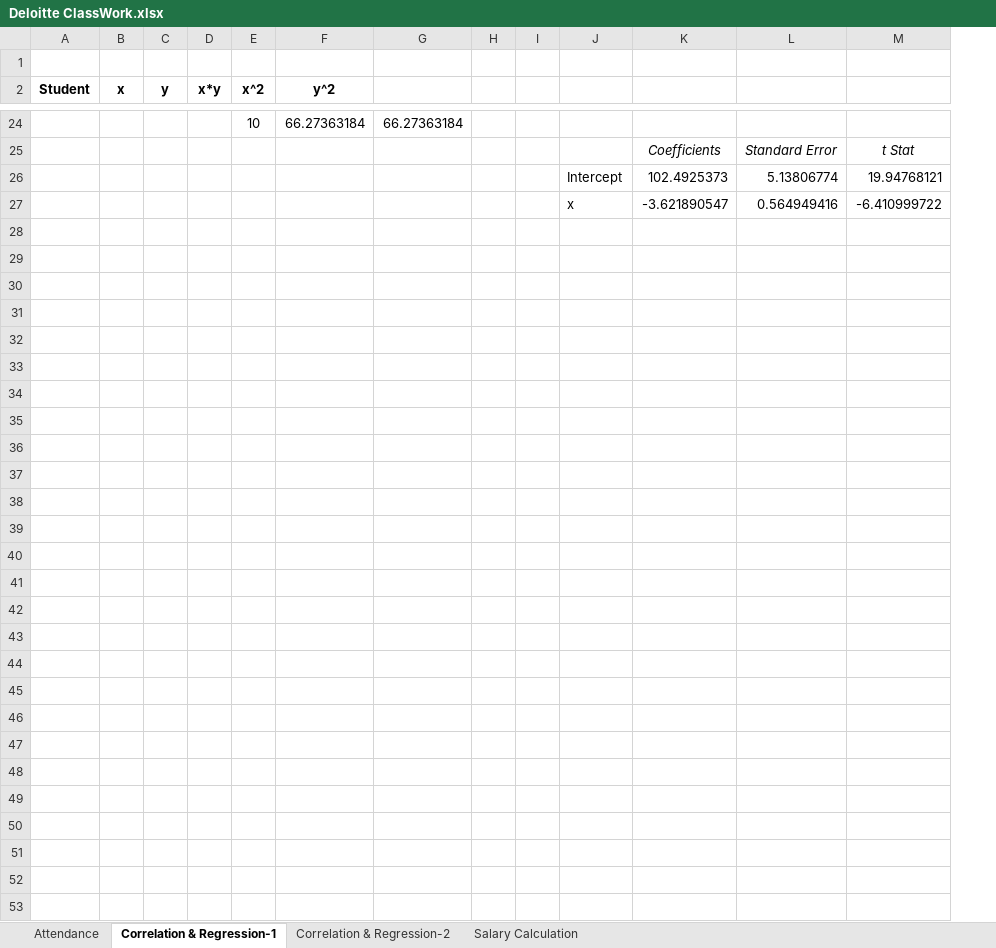
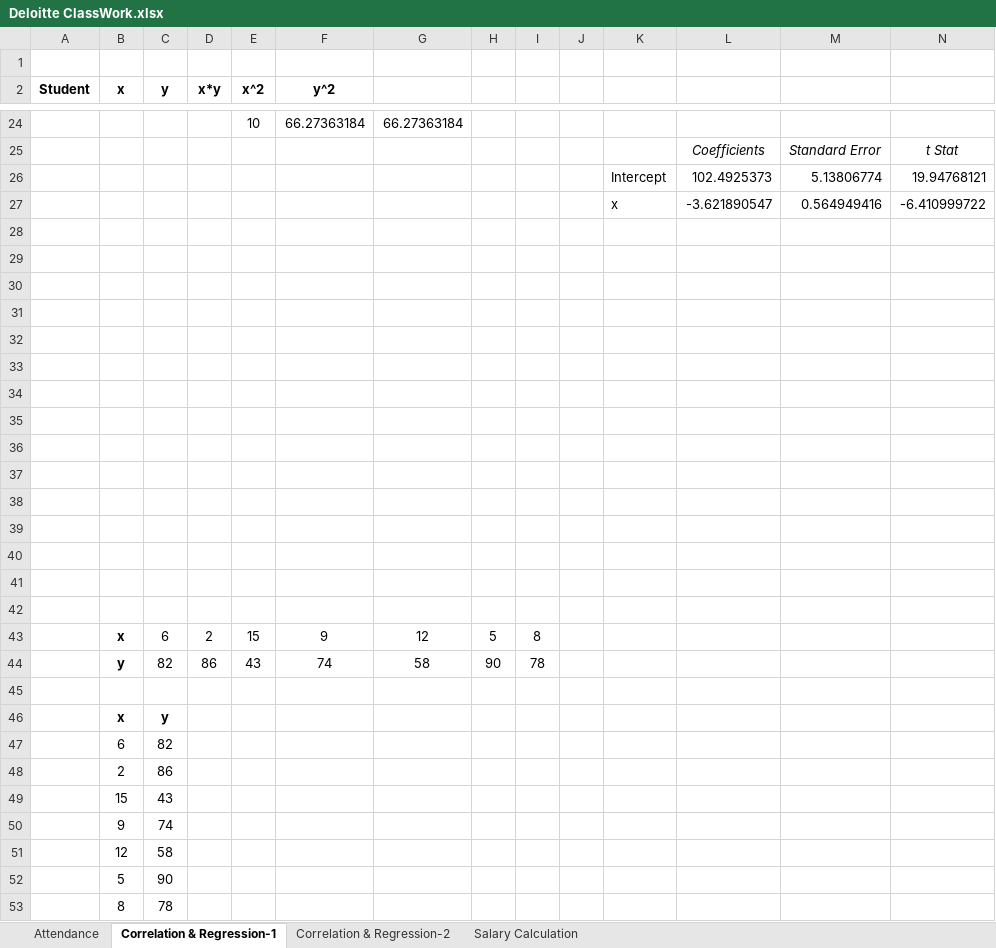
Before and after one commit to toarnabtrainer/Six_Sigma_Deloitte, an Excel workbook: Deloitte ClassWork.xlsx, sheet Correlation & Regression-1, drawn as a sheet; only a part is shown, gaps mark what is left out; values as stored, in another font and other column widths than the file's, no borders; charts and pictures not drawn; rows hold the shown columns only; the diff covers the shown part only; the diff names each change by its address in the sheet, - before the commit and + after, or states it on an @@ line.

```diff
--- a/Deloitte ClassWork.xlsx (sheet Correlation & Regression-1)
+++ b/Deloitte ClassWork.xlsx (sheet Correlation & Regression-1)
+column J, empty
+row 28: (empty)
+row 29: (empty)
+row 30: (empty)
+row 31: (empty)
+row 32: (empty)
+row 33: (empty)
+row 34: (empty)
+row 35: (empty)
+row 36: (empty)
+row 37: (empty)
+row 38: (empty)
+row 39: (empty)
+row 40: (empty)
+row 41: (empty)
+row 42: (empty)
+row 43:  | x | 6 | 2 | 15 | 9 | 12 | 5 | 8
+row 44:  | y | 82 | 86 | 43 | 74 | 58 | 90 | 78
+row 45: (empty)
+row 46:  | x | y
+row 47:  | 6 | 82
+row 48:  | 2 | 86
+row 49:  | 15 | 43
+row 50:  | 9 | 74
+row 51:  | 12 | 58
+row 52:  | 5 | 90
+row 53:  | 8 | 78
```
Also changed, not shown: 11 edited cells and cell formats elsewhere in this sheet, sheet Correlation & Regression-2, charts or pictures.
